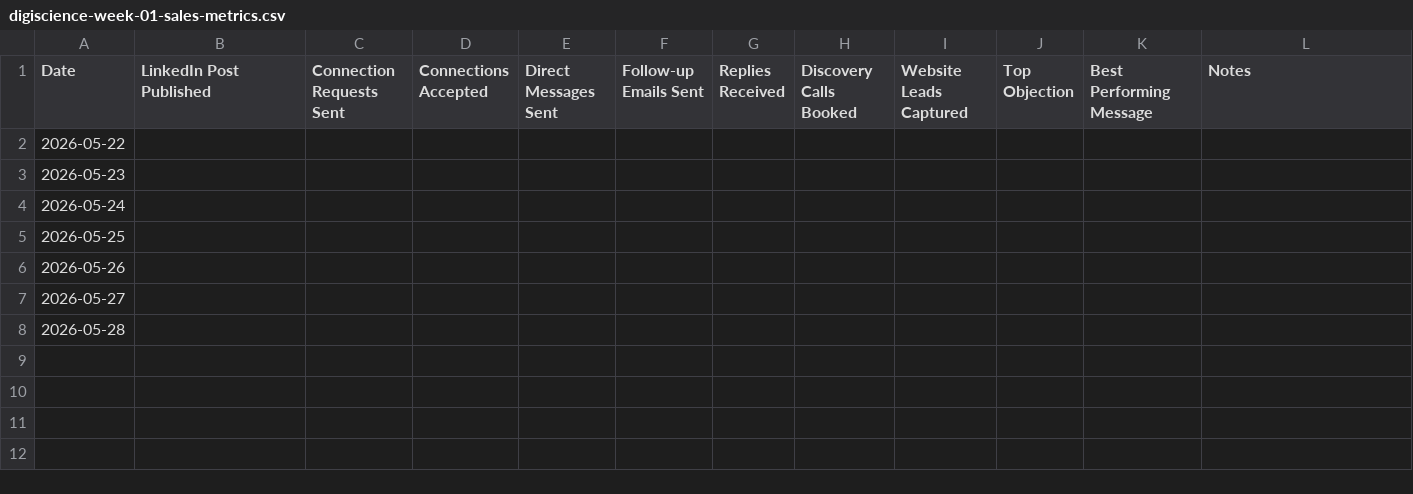
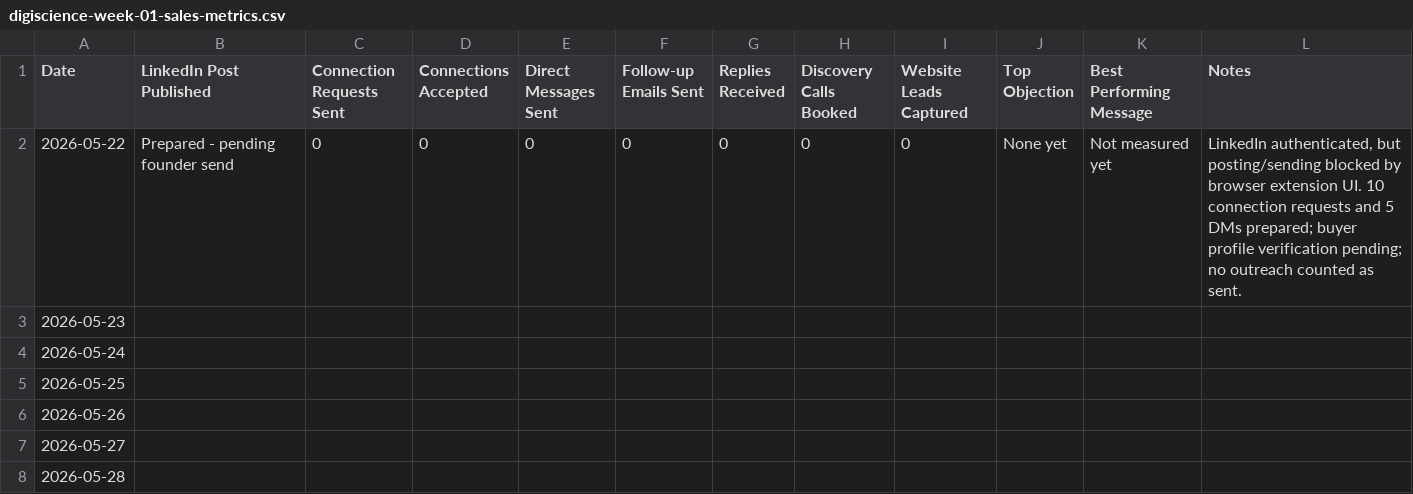
Before and after one commit to digiscience-techsol/website, a CSV file: assets/templates/digiscience-week-01-sales-metrics.csv, drawn as a sheet.

```diff
--- a/assets/templates/digiscience-week-01-sales-metrics.csv
+++ b/assets/templates/digiscience-week-01-sales-metrics.csv
@@ -1,3 +1,3 @@
 Date,LinkedIn Post Published,Connection Requests Sent,Connections Accepted,Direct Messages Sent,Follow-up Emails Sent,Replies Received,Discovery Calls Booked,Website Leads Captured,Top Objection,Best Performing Message,Notes
-2026-05-22,,,,,,,,,,,
+2026-05-22,Prepared - pending founder send,0,0,0,0,0,0,0,None yet,Not measured yet,"LinkedIn authenticated, but posting/sending blocked by browser extension UI. 10 connection requests and 5 DMs prepared; buyer profile verification pending; no outreach counted as sent."
 2026-05-23,,,,,,,,,,,
```
Also changed, not shown: assets/templates/digiscience-first-50-prospect-list.csv, 3 other files.
